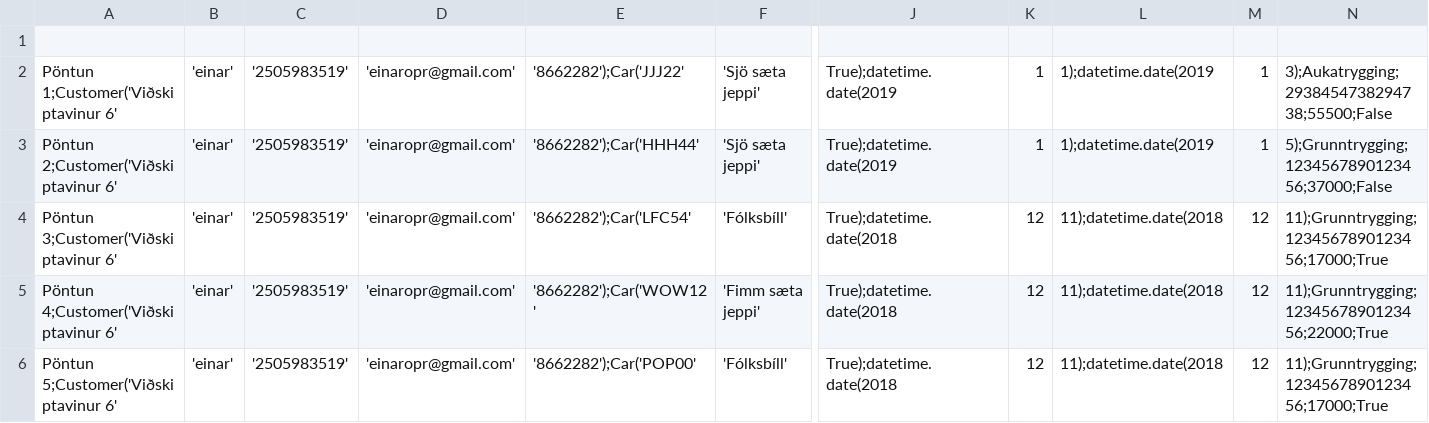
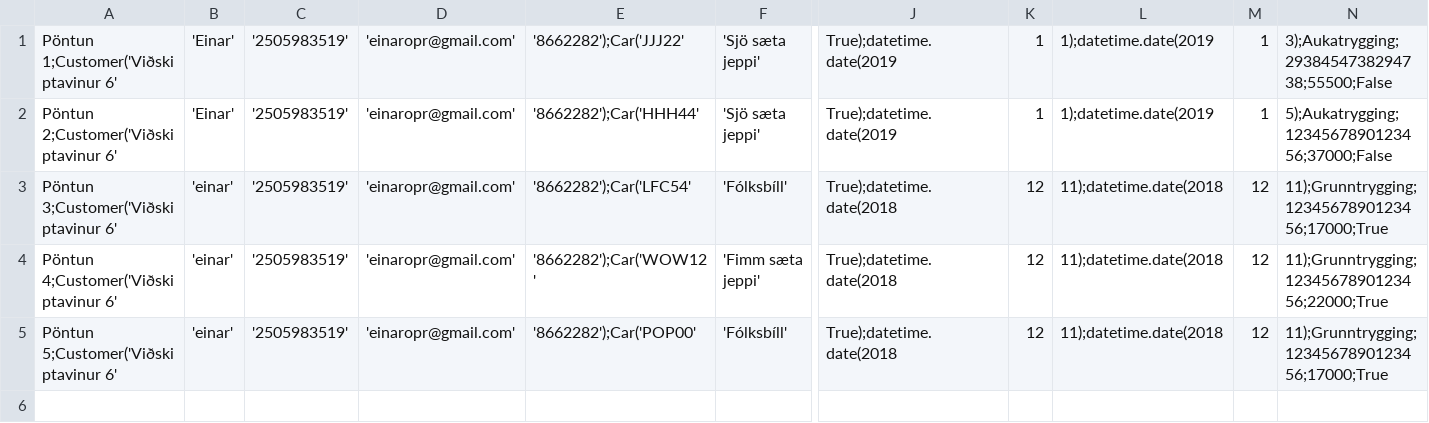
Before and after one commit to einaroddurpall/vln1, a CSV file: data/orders.csv, drawn as a sheet; only a part is shown, gaps mark what is left out; removed rows and columns are numbered as before the commit, all else as after; rows hold the shown columns only; the diff names each change by its address in the sheet, - before the commit and + after, or states it on an @@ line.

```diff
--- a/data/orders.csv
+++ b/data/orders.csv
-row 1: (empty)
-B1:B2: 'einar'
+B1:B2: 'Einar'
-N2: 5);Grunntrygging;1234567890123456;37000;False
+N2: 5);Aukatrygging;1234567890123456;37000;False
```
Also changed, not shown: data/staff.csv, 4 other files.
